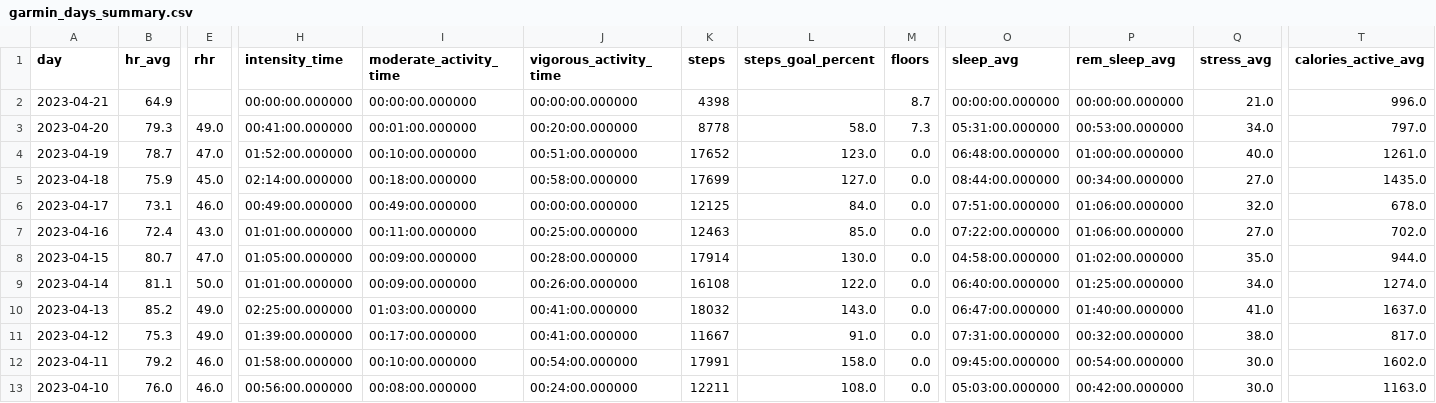
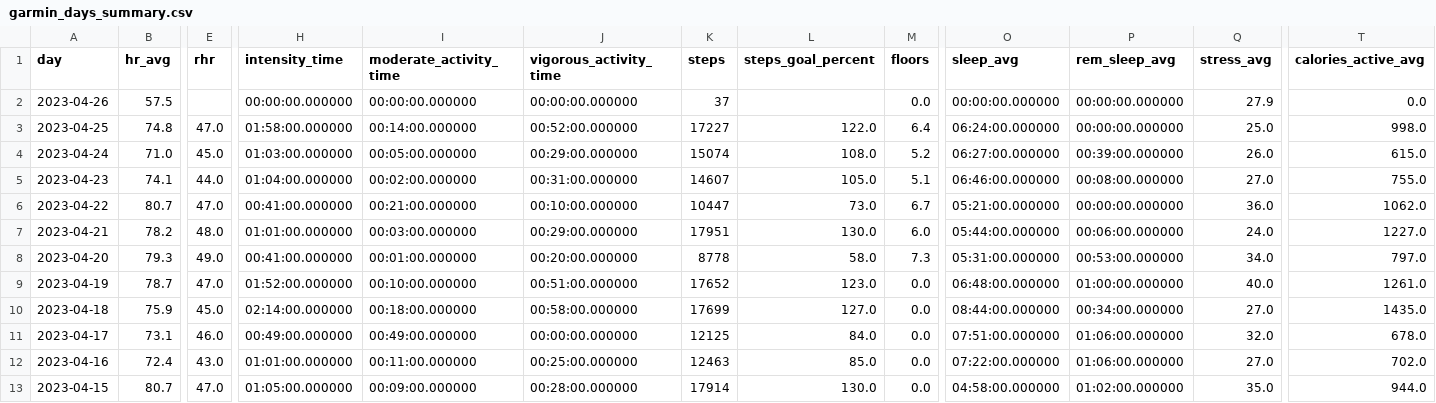
Before and after one commit to nsedler/Garmin-Analysis, a CSV file: data/garmin_days_summary.csv, drawn as a sheet; only a part is shown, gaps mark what is left out; the shorter side is filled out with more unchanged rows; addresses are those after the commit; rows hold the shown columns only; the diff covers the shown part only; the diff names each change by its address in the sheet, - before the commit and + after, or states it on an @@ line.

```diff
--- a/data/garmin_days_summary.csv
+++ b/data/garmin_days_summary.csv
+row 2: 2023-04-26 | 57.5 |  | 00:00:00.000000 | 00:00:00.000000 | 00:00:00.000000 | 37 |  | 0.0 | 00:00:00.000000 | 00:00:00.000000 | 27.9 | 0.0
+row 3: 2023-04-25 | 74.8 | 47.0 | 01:58:00.000000 | 00:14:00.000000 | 00:52:00.000000 | 17227 | 122.0 | 6.4 | 06:24:00.000000 | 00:00:00.000000 | 25.0 | 998.0
+row 4: 2023-04-24 | 71.0 | 45.0 | 01:03:00.000000 | 00:05:00.000000 | 00:29:00.000000 | 15074 | 108.0 | 5.2 | 06:27:00.000000 | 00:39:00.000000 | 26.0 | 615.0
+row 5: 2023-04-23 | 74.1 | 44.0 | 01:04:00.000000 | 00:02:00.000000 | 00:31:00.000000 | 14607 | 105.0 | 5.1 | 06:46:00.000000 | 00:08:00.000000 | 27.0 | 755.0
+row 6: 2023-04-22 | 80.7 | 47.0 | 00:41:00.000000 | 00:21:00.000000 | 00:10:00.000000 | 10447 | 73.0 | 6.7 | 05:21:00.000000 | 00:00:00.000000 | 36.0 | 1062.0
-B7 (hr_avg): 64.9
+B7 (hr_avg): 78.2
-E7 (rhr): (empty)
+E7 (rhr): 48.0
-H7 (intensity_time): 00:00:00.000000
+H7 (intensity_time): 01:01:00.000000
-I7 (moderate_activity_time): 00:00:00.000000
+I7 (moderate_activity_time): 00:03:00.000000
-J7 (vigorous_activity_time): 00:00:00.000000
+J7 (vigorous_activity_time): 00:29:00.000000
-K7 (steps): 4398
+K7 (steps): 17951
-L7 (steps_goal_percent): (empty)
+L7 (steps_goal_percent): 130.0
-M7 (floors): 8.7
+M7 (floors): 6.0
-O7 (sleep_avg): 00:00:00.000000
+O7 (sleep_avg): 05:44:00.000000
-P7 (rem_sleep_avg): 00:00:00.000000
+P7 (rem_sleep_avg): 00:06:00.000000
-Q7 (stress_avg): 21.0
+Q7 (stress_avg): 24.0
-T7 (calories_active_avg): 996.0
+T7 (calories_active_avg): 1227.0
```
Also changed, not shown: 14 edited cells elsewhere in this file, data/garmin_activities.csv, 3 other files.
